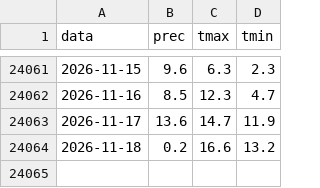
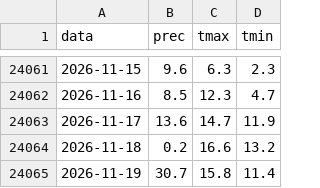
Before and after one commit to lucavarlani-max/mugello_meteoeclima, a CSV file: data/serie/firenzuola.csv, drawn as a sheet; only a part is shown, gaps mark what is left out; the diff names each change by its address in the sheet, - before the commit and + after, or states it on an @@ line.

```diff
--- a/data/serie/firenzuola.csv
+++ b/data/serie/firenzuola.csv
+row 24065: 2026-11-19 | 30.7 | 15.8 | 11.4
```
Also changed, not shown: 29 other files.
